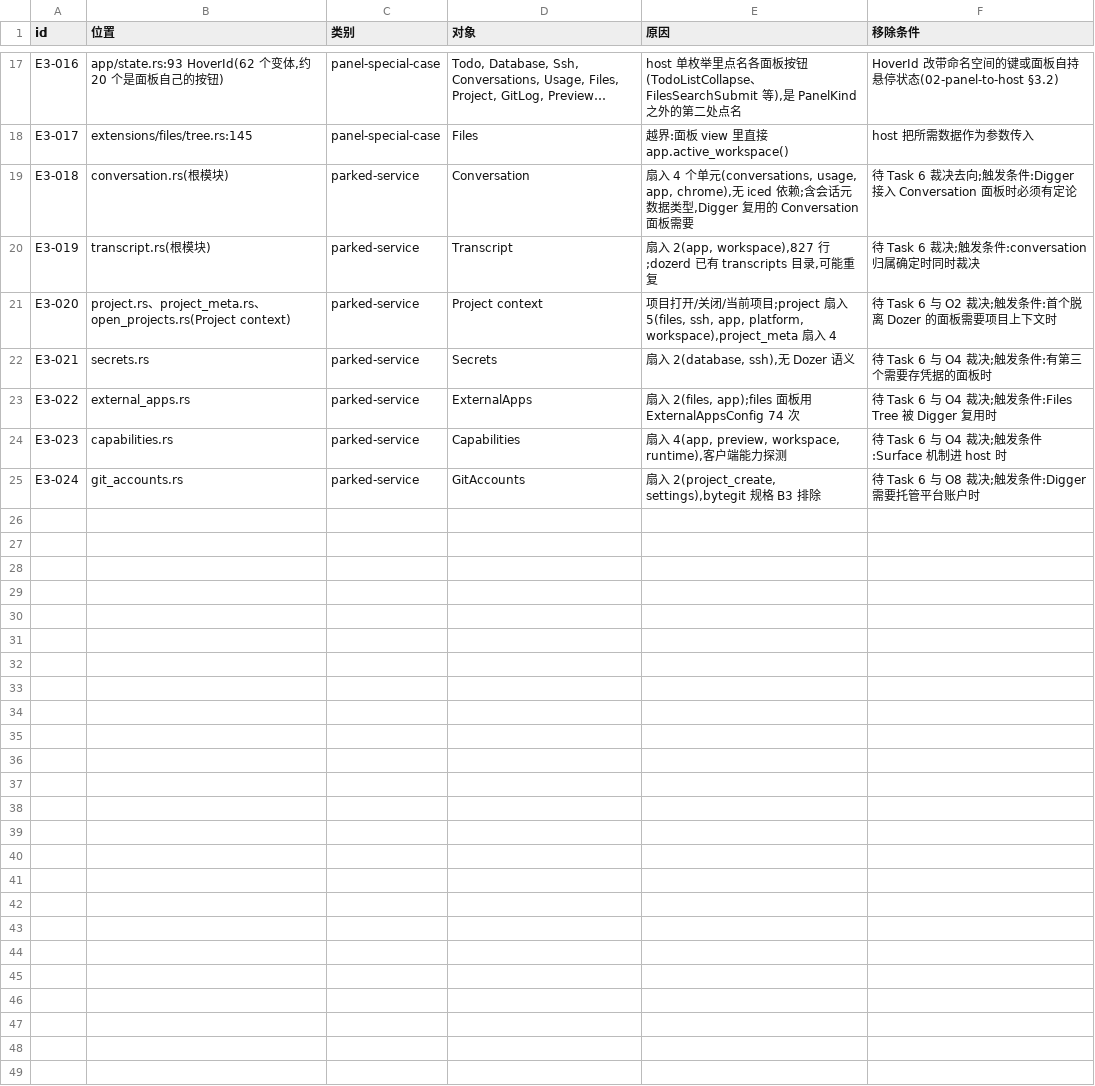
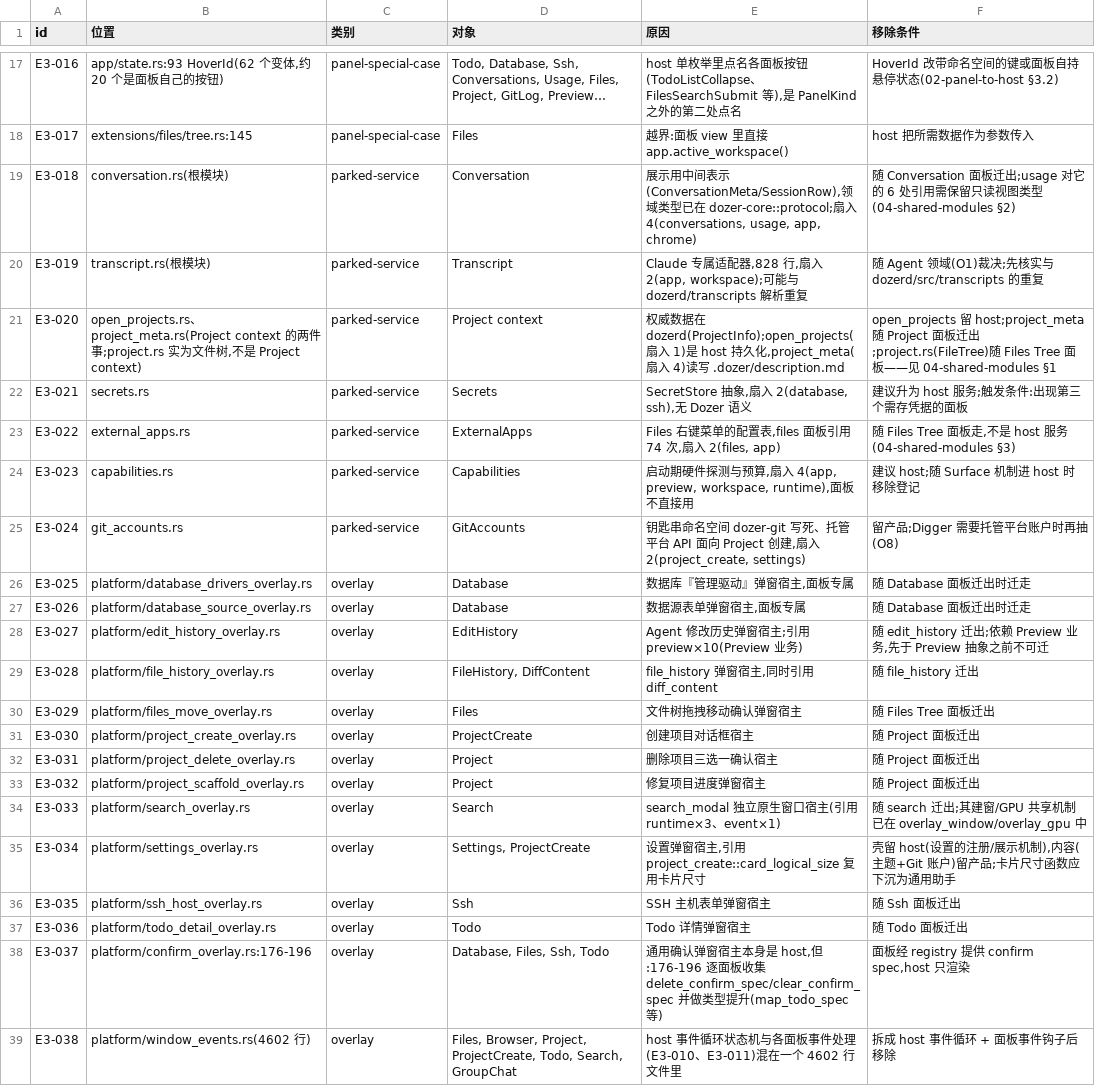
Before and after one commit to byteboyai/dozer, a TSV file: docs/dozer-v2/bytehost-H0/E3-registry.tsv, drawn as a sheet; only a part is shown, gaps mark what is left out.

```diff
--- a/docs/dozer-v2/bytehost-H0/E3-registry.tsv
+++ b/docs/dozer-v2/bytehost-H0/E3-registry.tsv
@@ -18,8 +18,22 @@ E3-016	app/state.rs:93 HoverId(62 个变体,约 20 个是面板自己的按钮)
 E3-017	extensions/files/tree.rs:145	panel-special-case	Files	越界:面板 view 里直接 app.active_workspace()	host 把所需数据作为参数传入
-E3-018	conversation.rs(根模块)	parked-service	Conversation	扇入 4 个单元(conversations, usage, app, chrome),无 iced 依赖;含会话元数据类型,Digger 复用的 Conversation 面板需要	待 Task 6 裁决去向;触发条件:Digger 接入 Conversation 面板时必须有定论
-E3-019	transcript.rs(根模块)	parked-service	Transcript	扇入 2(app, workspace),827 行;dozerd 已有 transcripts 目录,可能重复	待 Task 6 裁决;触发条件:conversation 归属确定时同时裁决
-E3-020	project.rs、project_meta.rs、open_projects.rs(Project context)	parked-service	Project context	项目打开/关闭/当前项目;project 扇入 5(files, ssh, app, platform, workspace),project_meta 扇入 4	待 Task 6 与 O2 裁决;触发条件:首个脱离 Dozer 的面板需要项目上下文时
-E3-021	secrets.rs	parked-service	Secrets	扇入 2(database, ssh),无 Dozer 语义	待 Task 6 与 O4 裁决;触发条件:有第三个需要存凭据的面板时
-E3-022	external_apps.rs	parked-service	ExternalApps	扇入 2(files, app);files 面板用 ExternalAppsConfig 74 次	待 Task 6 与 O4 裁决;触发条件:Files Tree 被 Digger 复用时
-E3-023	capabilities.rs	parked-service	Capabilities	扇入 4(app, preview, workspace, runtime),客户端能力探测	待 Task 6 与 O4 裁决;触发条件:Surface 机制进 host 时
-E3-024	git_accounts.rs	parked-service	GitAccounts	扇入 2(project_create, settings),bytegit 规格 B3 排除	待 Task 6 与 O8 裁决;触发条件:Digger 需要托管平台账户时
+E3-018	conversation.rs(根模块)	parked-service	Conversation	展示用中间表示(ConversationMeta/SessionRow),领域类型已在 dozer-core::protocol;扇入 4(conversations, usage, app, chrome)	随 Conversation 面板迁出;usage 对它的 6 处引用需保留只读视图类型(04-shared-modules §2)
+E3-019	transcript.rs(根模块)	parked-service	Transcript	Claude 专属适配器,828 行,扇入 2(app, workspace);可能与 dozerd/transcripts 解析重复	随 Agent 领域(O1)裁决;先核实与 dozerd/src/transcripts 的重复
+E3-020	open_projects.rs、project_meta.rs(Project context 的两件事;project.rs 实为文件树,不是 Project context)	parked-service	Project context	权威数据在 dozerd(ProjectInfo);open_projects(扇入 1)是 host 持久化,project_meta(扇入 4)读写 .dozer/description.md	open_projects 留 host;project_meta 随 Project 面板迁出;project.rs(FileTree)随 Files Tree 面板——见 04-shared-modules §1
+E3-021	secrets.rs	parked-service	Secrets	SecretStore 抽象,扇入 2(database, ssh),无 Dozer 语义	建议升为 host 服务;触发条件:出现第三个需存凭据的面板
+E3-022	external_apps.rs	parked-service	ExternalApps	Files 右键菜单的配置表,files 面板引用 74 次,扇入 2(files, app)	随 Files Tree 面板走,不是 host 服务(04-shared-modules §3)
+E3-023	capabilities.rs	parked-service	Capabilities	启动期硬件探测与预算,扇入 4(app, preview, workspace, runtime),面板不直接用	建议 host;随 Surface 机制进 host 时移除登记
+E3-024	git_accounts.rs	parked-service	GitAccounts	钥匙串命名空间 dozer-git 写死、托管平台 API 面向 Project 创建,扇入 2(project_create, settings)	留产品;Digger 需要托管平台账户时再抽(O8)
+E3-025	platform/database_drivers_overlay.rs	overlay	Database	数据库『管理驱动』弹窗宿主,面板专属	随 Database 面板迁出时迁走
+E3-026	platform/database_source_overlay.rs	overlay	Database	数据源表单弹窗宿主,面板专属	随 Database 面板迁出时迁走
+E3-027	platform/edit_history_overlay.rs	overlay	EditHistory	Agent 修改历史弹窗宿主;引用 preview×10(Preview 业务)	随 edit_history 迁出;依赖 Preview 业务,先于 Preview 抽象之前不可迁
+E3-028	platform/file_history_overlay.rs	overlay	FileHistory, DiffContent	file_history 弹窗宿主,同时引用 diff_content	随 file_history 迁出
+E3-029	platform/files_move_overlay.rs	overlay	Files	文件树拖拽移动确认弹窗宿主	随 Files Tree 面板迁出
+E3-030	platform/project_create_overlay.rs	overlay	ProjectCreate	创建项目对话框宿主	随 Project 面板迁出
+E3-031	platform/project_delete_overlay.rs	overlay	Project	删除项目三选一确认宿主	随 Project 面板迁出
+E3-032	platform/project_scaffold_overlay.rs	overlay	Project	修复项目进度弹窗宿主	随 Project 面板迁出
+E3-033	platform/search_overlay.rs	overlay	Search	search_modal 独立原生窗口宿主(引用 runtime×3、event×1)	随 search 迁出;其建窗/GPU 共享机制已在 overlay_window/overlay_gpu 中
+E3-034	platform/settings_overlay.rs	overlay	Settings, ProjectCreate	设置弹窗宿主,引用 project_create::card_logical_size 复用卡片尺寸	壳留 host(设置的注册/展示机制),内容(主题+Git 账户)留产品;卡片尺寸函数应下沉为通用助手
+E3-035	platform/ssh_host_overlay.rs	overlay	Ssh	SSH 主机表单弹窗宿主	随 Ssh 面板迁出
+E3-036	platform/todo_detail_overlay.rs	overlay	Todo	Todo 详情弹窗宿主	随 Todo 面板迁出
+E3-037	platform/confirm_overlay.rs:176-196	overlay	Database, Files, Ssh, Todo	通用确认弹窗宿主本身是 host,但 :176-196 逐面板收集 delete_confirm_spec/clear_confirm_spec 并做类型提升(map_todo_spec 等)	面板经 registry 提供 confirm spec,host 只渲染
+E3-038	platform/window_events.rs(4602 行)	overlay	Files, Browser, Project, ProjectCreate, Todo, Search, GroupChat	host 事件循环状态机与各面板事件处理(E3-010、E3-011)混在一个 4602 行文件里	拆成 host 事件循环 + 面板事件钩子后移除
```
Also changed, not shown: 3 other files.
